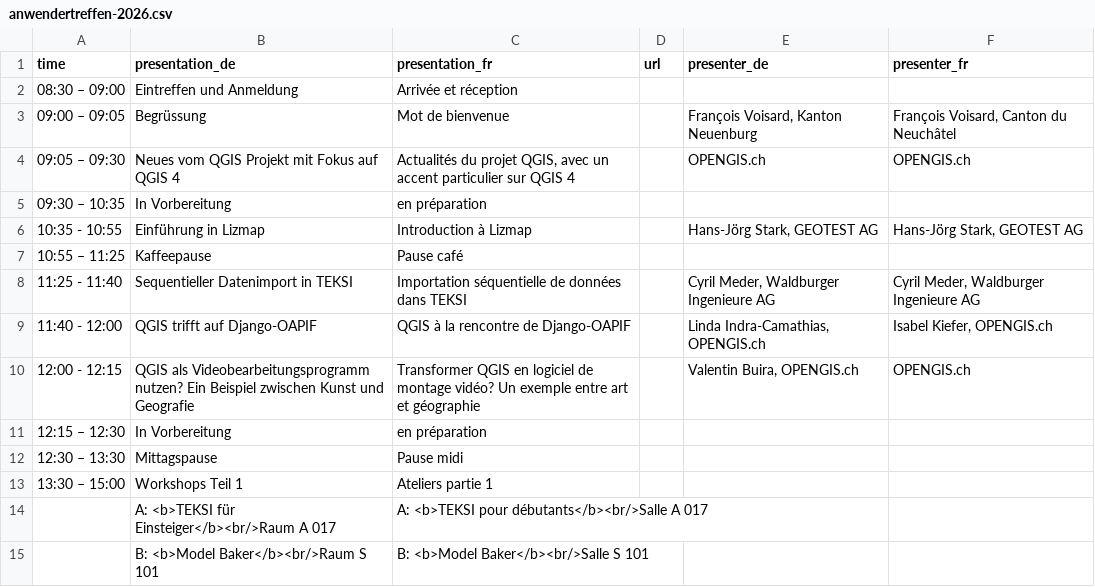
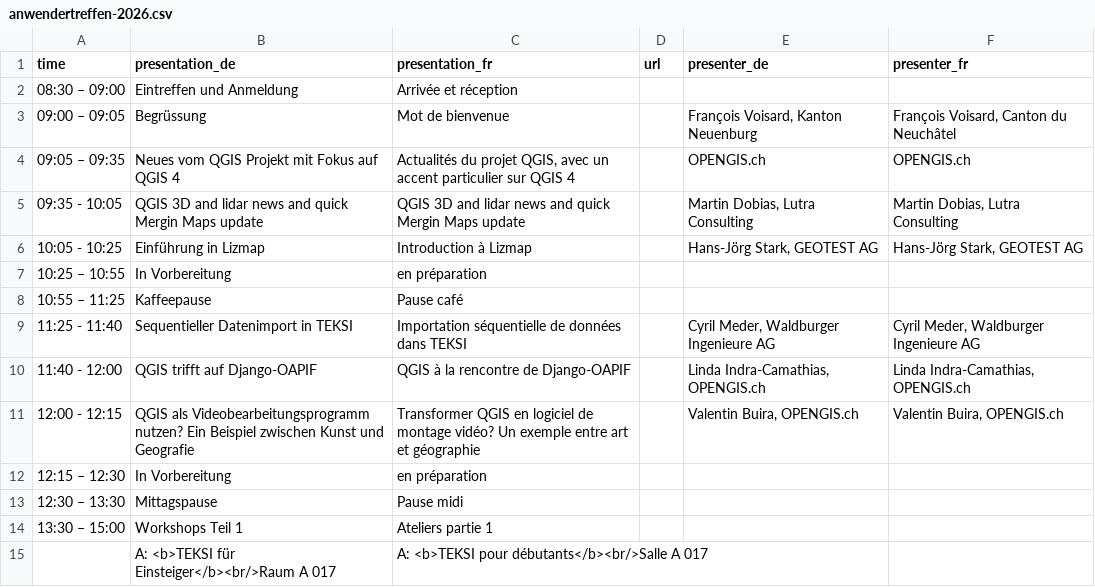
Before and after one commit to qgis-ch/qgis-ch-website, a CSV file: _data/anwendertreffen-2026.csv, drawn as a sheet; only a part is shown; the shorter side is filled out with more unchanged rows.

Commit message:
Update user meeting programme

```diff
--- a/_data/anwendertreffen-2026.csv
+++ b/_data/anwendertreffen-2026.csv
@@ -3,9 +3,10 @@
 "09:00 – 09:05","Begrüssung","Mot de bienvenue",,"François Voisard, Kanton Neuenburg","François Voisard, Canton du Neuchâtel"
-"09:05 – 09:30","Neues vom QGIS Projekt mit Fokus auf QGIS 4","Actualités du projet QGIS, avec un accent particulier sur QGIS 4",,"OPENGIS.ch","OPENGIS.ch"
-"09:30 – 10:35","In Vorbereitung","en préparation",,,
-"10:35 - 10:55","Einführung in Lizmap","Introduction à Lizmap",,"Hans-Jörg Stark, GEOTEST AG","Hans-Jörg Stark, GEOTEST AG"
+"09:05 – 09:35","Neues vom QGIS Projekt mit Fokus auf QGIS 4","Actualités du projet QGIS, avec un accent particulier sur QGIS 4",,"OPENGIS.ch","OPENGIS.ch"
+"09:35 - 10:05","QGIS 3D and lidar news and quick Mergin Maps update","QGIS 3D and lidar news and quick Mergin Maps update",,"Martin Dobias, Lutra Consulting","Martin Dobias, Lutra Consulting"
+"10:05 - 10:25","Einführung in Lizmap","Introduction à Lizmap",,"Hans-Jörg Stark, GEOTEST AG","Hans-Jörg Stark, GEOTEST AG"
+"10:25 – 10:55","In Vorbereitung","en préparation",,,
 "10:55 – 11:25","Kaffeepause","Pause café",,,
 "11:25 - 11:40","Sequentieller Datenimport in TEKSI","Importation séquentielle de données dans TEKSI",,"Cyril Meder, Waldburger Ingenieure AG","Cyril Meder, Waldburger Ingenieure AG"
-"11:40 - 12:00","QGIS trifft auf Django-OAPIF","QGIS à la rencontre de Django-OAPIF",,"Linda Indra-Camathias, OPENGIS.ch","Isabel Kiefer, OPENGIS.ch"
-"12:00 - 12:15","QGIS als Videobearbeitungsprogramm nutzen? Ein Beispiel zwischen Kunst und Geografie","Transformer QGIS en logiciel de montage vidéo? Un exemple entre art et géographie",,"Valentin Buira, OPENGIS.ch","OPENGIS.ch"
+"11:40 - 12:00","QGIS trifft auf Django-OAPIF","QGIS à la rencontre de Django-OAPIF",,"Linda Indra-Camathias, OPENGIS.ch","Linda Indra-Camathias, OPENGIS.ch"
+"12:00 - 12:15","QGIS als Videobearbeitungsprogramm nutzen? Ein Beispiel zwischen Kunst und Geografie","Transformer QGIS en logiciel de montage vidéo? Un exemple entre art et géographie",,"Valentin Buira, OPENGIS.ch","Valentin Buira, OPENGIS.ch"
 "12:15 – 12:30","In Vorbereitung","en préparation",,,
```
